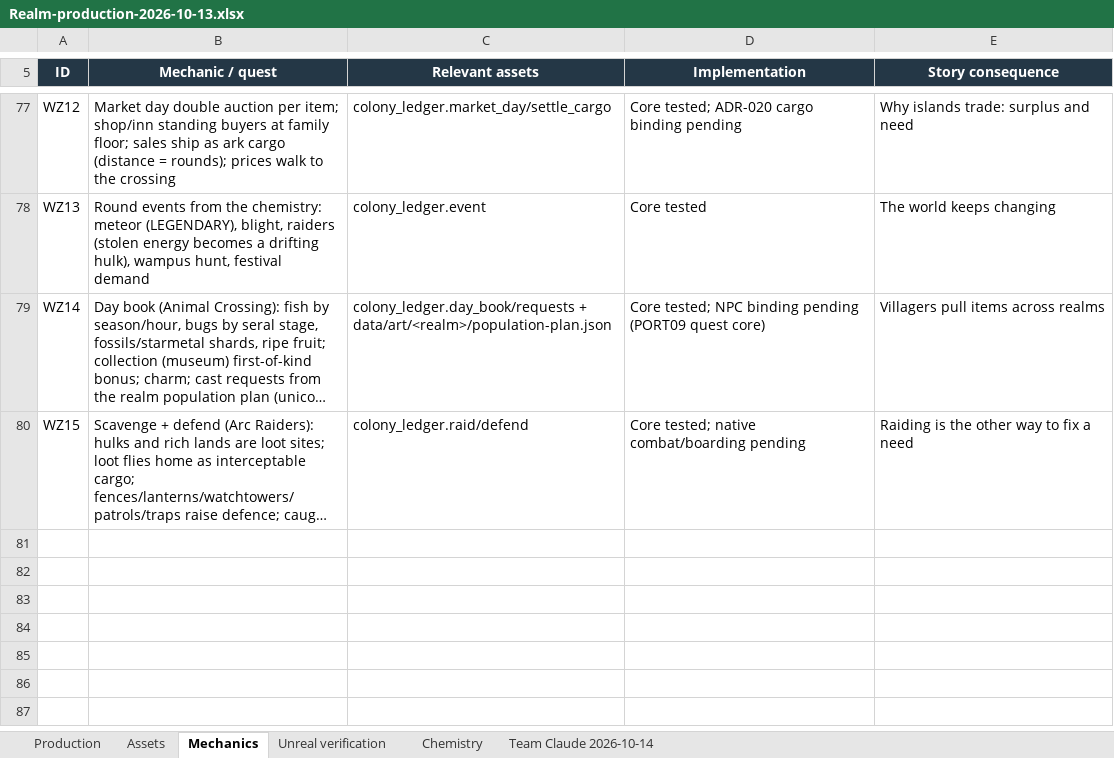
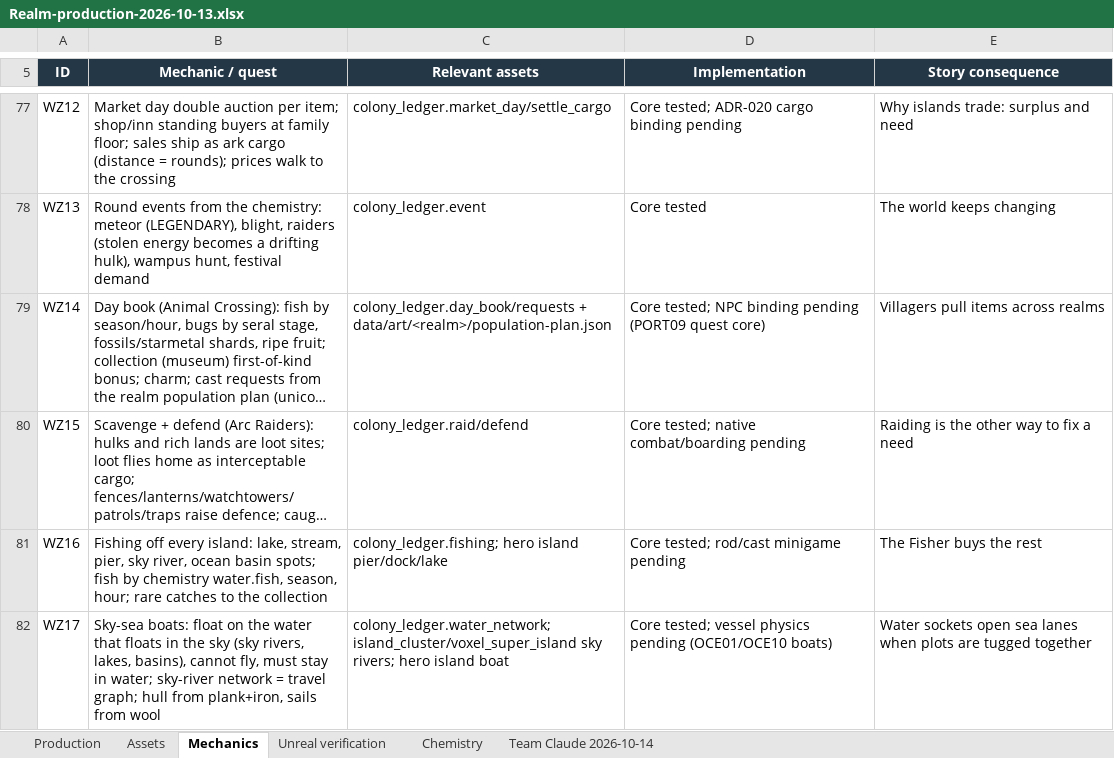
Before and after one commit to RicheyWorks/Daedalus2, an Excel workbook: docs/production/Realm-production-2026-10-13.xlsx, sheet Mechanics, drawn as a sheet; only a part is shown, gaps mark what is left out; long unchanged cells end in …; values as stored, in another font and other column widths than the file's, no borders; the diff names each change by its address in the sheet, - before the commit and + after, or states it on an @@ line.

```diff
--- a/docs/production/Realm-production-2026-10-13.xlsx (sheet Mechanics)
+++ b/docs/production/Realm-production-2026-10-13.xlsx (sheet Mechanics)
+row 81: WZ16 | Fishing off every island: lake, stream, pier, sky river, ocean basin spots; fish by chemistry water.fish, season, hour; rare catches to the collection | colony_ledger.fishing; hero island pier/dock/lake | Core tested; rod/cast minigame pending | The Fisher buys the rest
+row 82: WZ17 | Sky-sea boats: float on the water that floats in the sky (sky rivers, lakes, basins), cannot fly, must stay in water; sky-river network = travel graph; hull from plank+iron, sails from wool | colony_ledger.water_network; island_cluster/voxel_super_island sky rivers; hero island boat | Core tested; vessel physics pending (OCE01/OCE10 boats) | Water sockets open sea lanes when plots are tugged together
```
Also changed, not shown: 3 other files.
